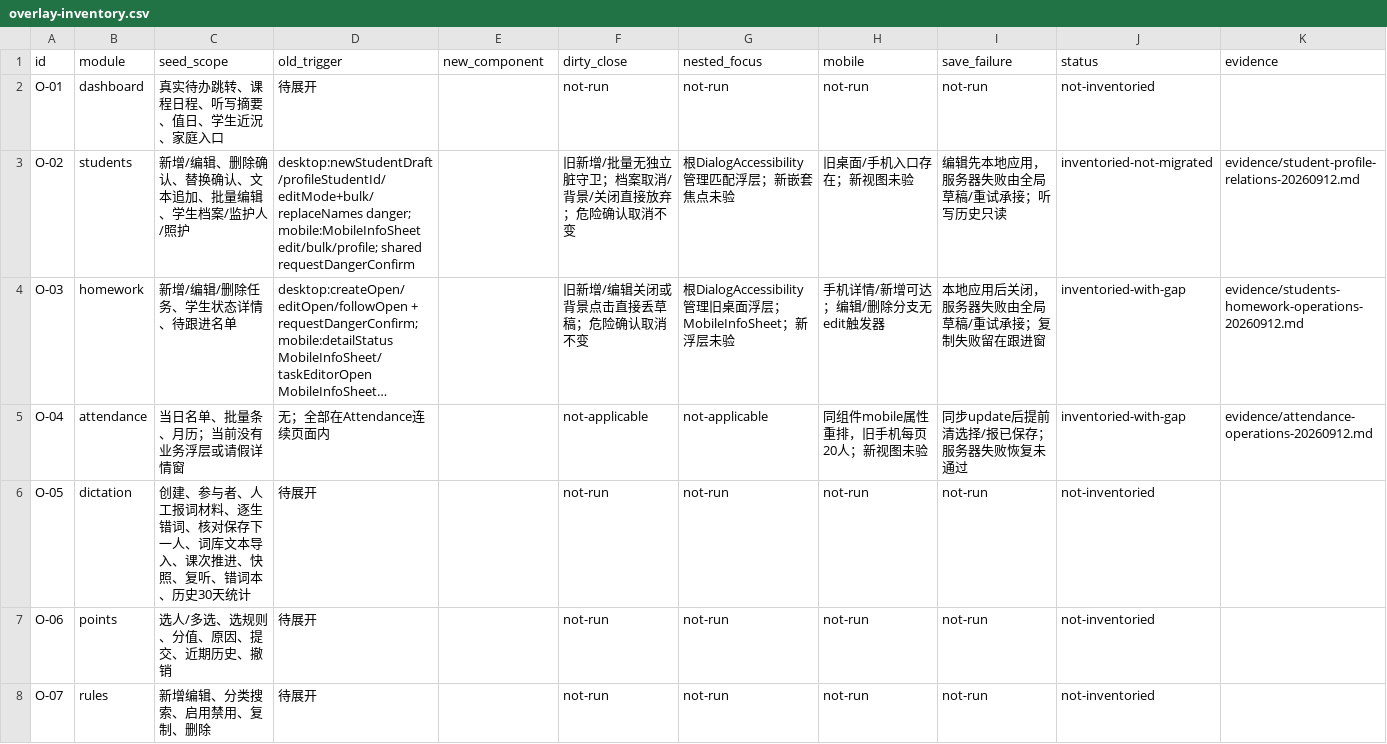
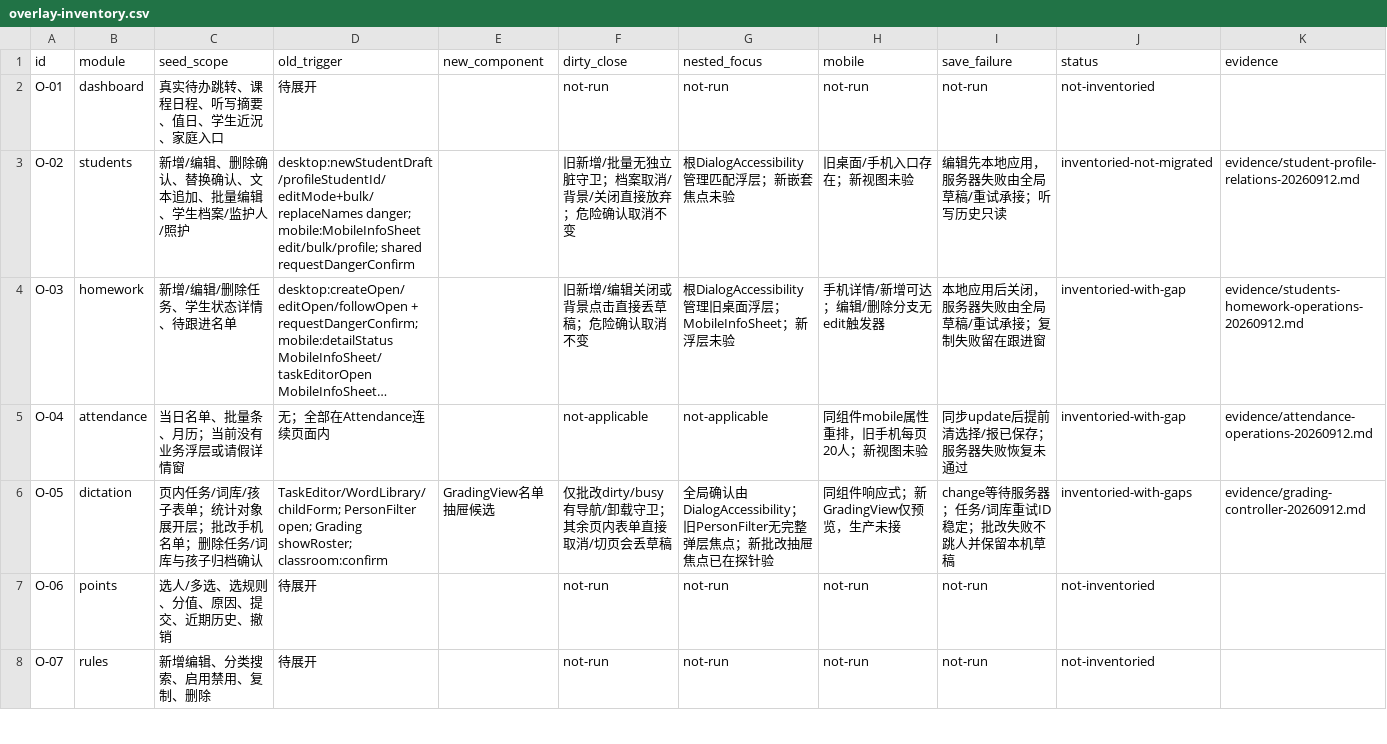
Before and after one commit to a18502656182-arch/teacher, a CSV file: 项目实施包-UI彻底重构与双主题-20260912/trackers/overlay-inventory.csv, drawn as a sheet; only a part is shown; long unchanged cells end in …; the diff names each change by its address in the sheet, - before the commit and + after, or states it on an @@ line.

```diff
--- a/项目实施包-UI彻底重构与双主题-20260912/trackers/overlay-inventory.csv
+++ b/项目实施包-UI彻底重构与双主题-20260912/trackers/overlay-inventory.csv
-C6 (seed_scope): 创建、参与者、人工报词材料、逐生错词、核对保存下一人、词库文本导入、课次推进、快照、复听、错词本、历史30天统计
+C6 (seed_scope): 页内任务/词库/孩子表单；统计对象展开层；批改手机名单；删除任务/词库与孩子归档确认
-D6 (old_trigger): 待展开
+D6 (old_trigger): TaskEditor/WordLibrary/childForm; PersonFilter open; Grading showRoster; classroom:confirm
-E6 (new_component): (empty)
+E6 (new_component): GradingView名单抽屉候选
-F6 (dirty_close): not-run
+F6 (dirty_close): 仅批改dirty/busy有导航/卸载守卫；其余页内表单直接取消/切页会丢草稿
-G6 (nested_focus): not-run
+G6 (nested_focus): 全局确认由DialogAccessibility；旧PersonFilter无完整弹层焦点；新批改抽屉焦点已在探针验
-H6 (mobile): not-run
+H6 (mobile): 同组件响应式；新GradingView仅预览，生产未接
-I6 (save_failure): not-run
+I6 (save_failure): change等待服务器；任务/词库重试ID稳定；批改失败不跳人并保留本机草稿
-J6 (status): not-inventoried
+J6 (status): inventoried-with-gaps
-K6 (evidence): (empty)
+K6 (evidence): evidence/grading-controller-20260912.md
```
Also changed, not shown: 项目实施包-UI彻底重构与双主题-20260912/trackers/feature-preservation.csv, 9 other files.
